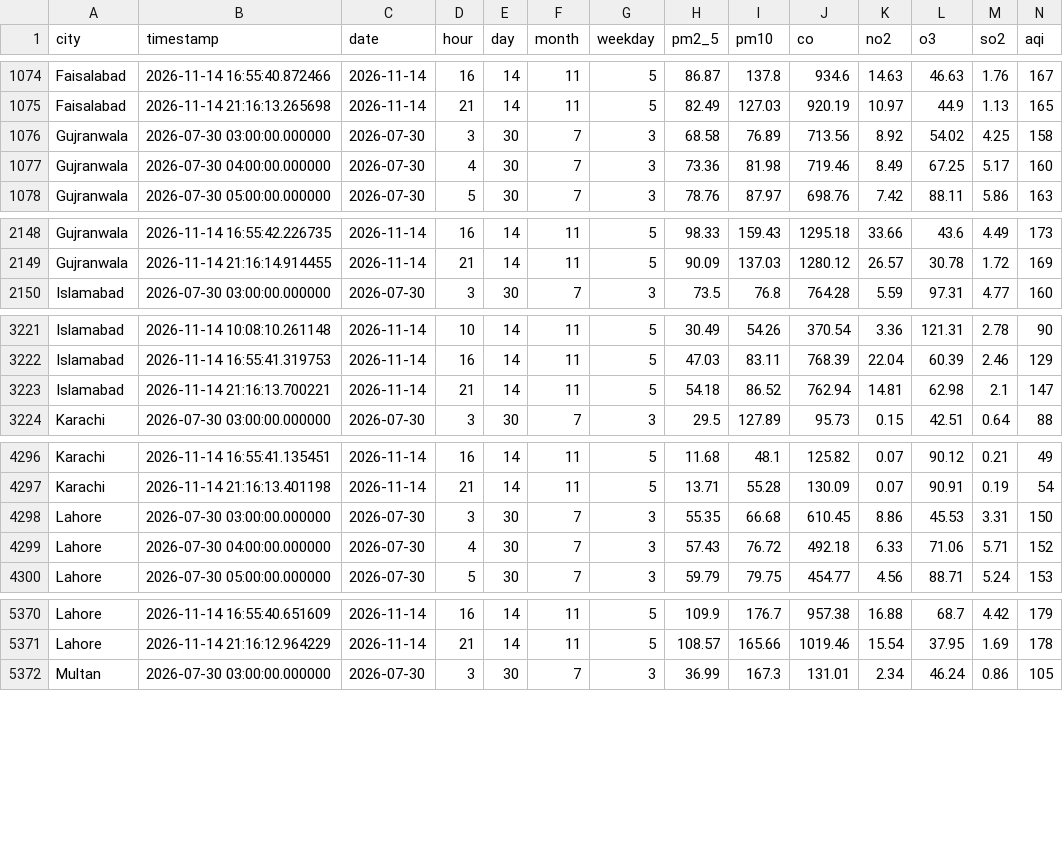
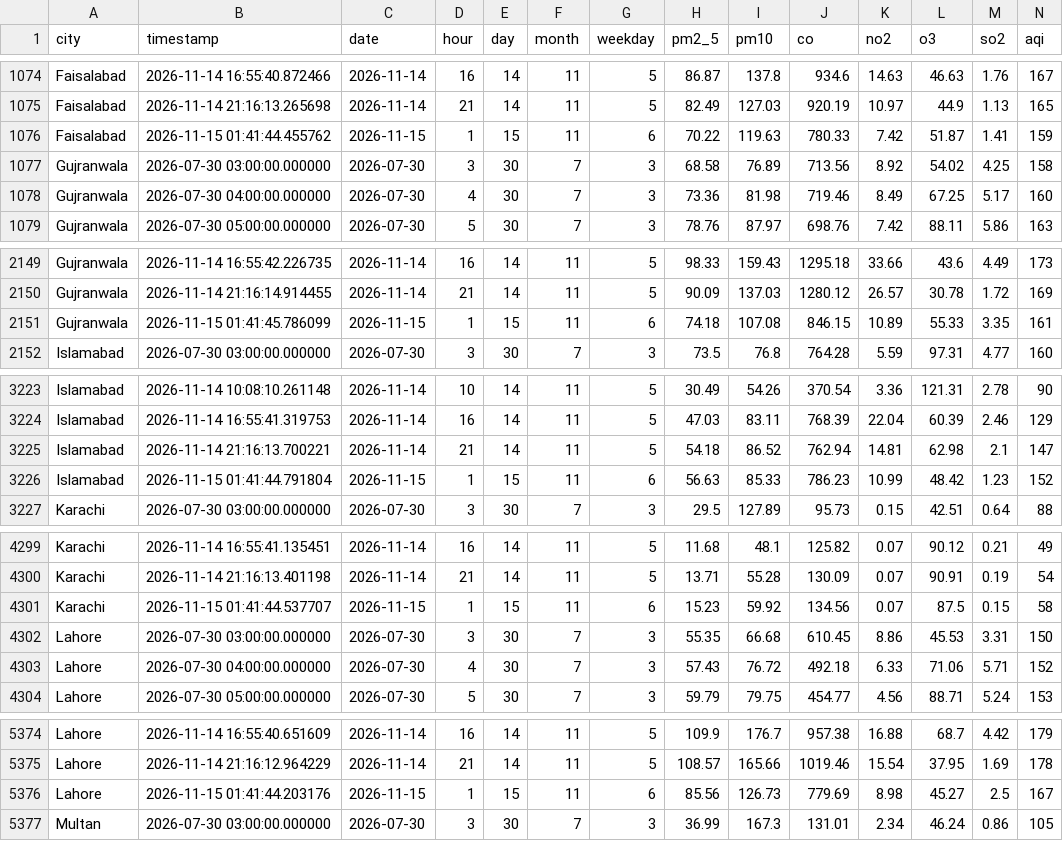
Before and after one commit to alijawad480/pearls-aqi-predictor, a CSV file: data/aqi_history.csv, drawn as a sheet; only a part is shown, gaps mark what is left out; rows hold the shown columns only; the diff covers the shown part only; the diff names each change by its address in the sheet, - before the commit and + after, or states it on an @@ line.

```diff
--- a/data/aqi_history.csv
+++ b/data/aqi_history.csv
+row 1076: Faisalabad | 2026-11-15 01:41:44.455762 | 2026-11-15 | 1 | 15 | 11 | 6 | 70.22 | 119.63 | 780.33 | 7.42 | 51.87 | 1.41 | 159
+row 2151: Gujranwala | 2026-11-15 01:41:45.786099 | 2026-11-15 | 1 | 15 | 11 | 6 | 74.18 | 107.08 | 846.15 | 10.89 | 55.33 | 3.35 | 161
+row 3226: Islamabad | 2026-11-15 01:41:44.791804 | 2026-11-15 | 1 | 15 | 11 | 6 | 56.63 | 85.33 | 786.23 | 10.99 | 48.42 | 1.23 | 152
+row 4301: Karachi | 2026-11-15 01:41:44.537707 | 2026-11-15 | 1 | 15 | 11 | 6 | 15.23 | 59.92 | 134.56 | 0.07 | 87.5 | 0.15 | 58
+row 5376: Lahore | 2026-11-15 01:41:44.203176 | 2026-11-15 | 1 | 15 | 11 | 6 | 85.56 | 126.73 | 779.69 | 8.98 | 45.27 | 2.5 | 167
```
Also changed, not shown: 3 added rows elsewhere in this file.
